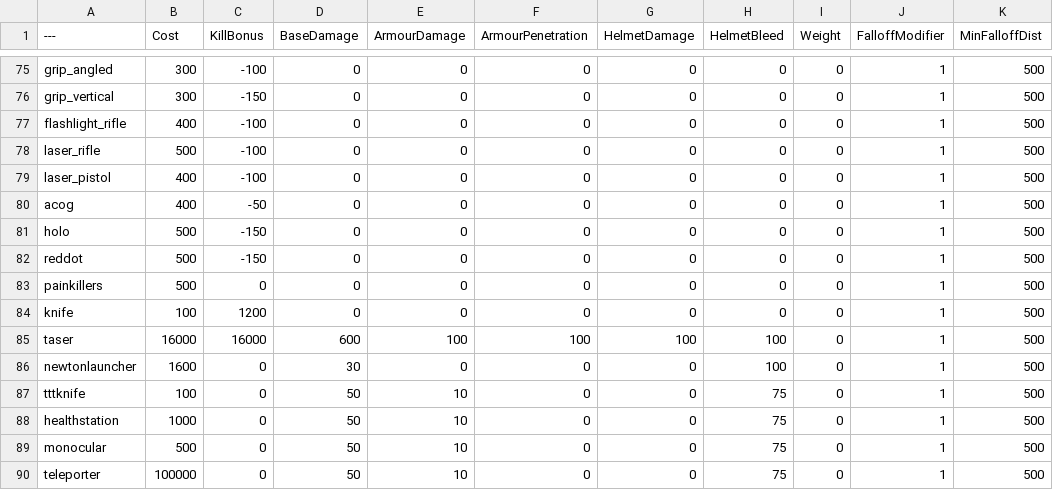
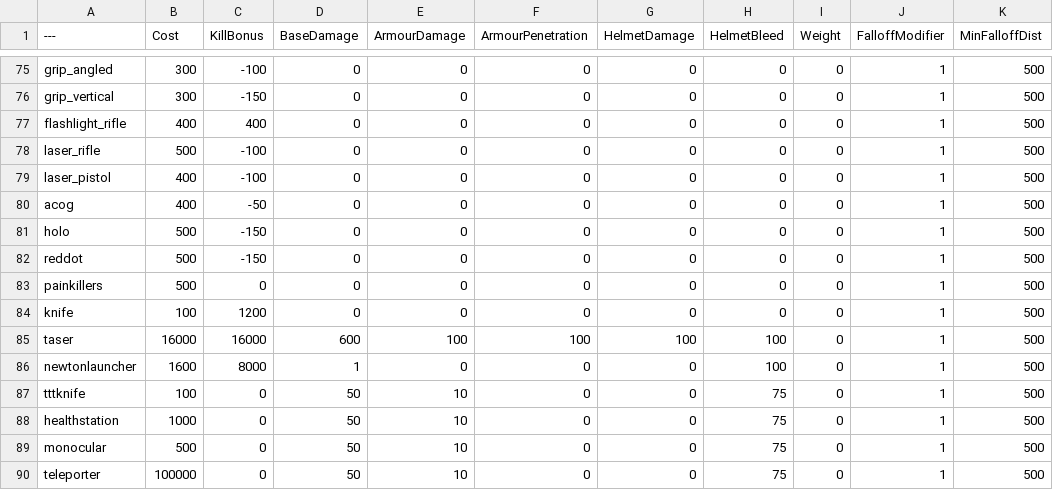
Before and after one commit to Brycen12345678/BalancingTable, a CSV file: BalancingTable.csv, drawn as a sheet; only a part is shown, gaps mark what is left out; the diff names each change by its address in the sheet, - before the commit and + after, or states it on an @@ line.

Commit message:
Update BalancingTable.csv

```diff
--- a/BalancingTable.csv
+++ b/BalancingTable.csv
-C77 (KillBonus): -100
+C77 (KillBonus): 400
-C86 (KillBonus): 0
+C86 (KillBonus): 8000
-D86 (BaseDamage): 30
+D86 (BaseDamage): 1
```
